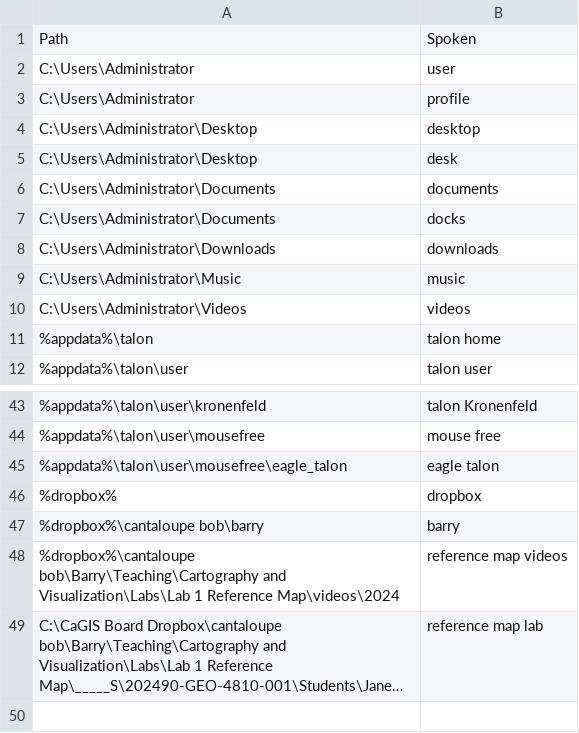
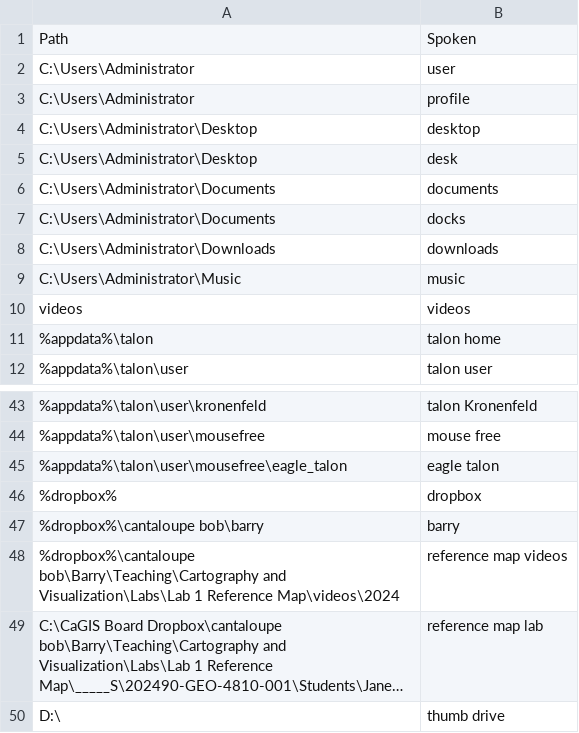
Before and after one commit to geobarry/talon-community, a CSV file: settings/system_paths.csv, drawn as a sheet; only a part is shown, gaps mark what is left out; long unchanged cells end in …; the diff names each change by its address in the sheet, - before the commit and + after, or states it on an @@ line.

Commit message:
added D drive to system paths

```diff
--- a/settings/system_paths.csv
+++ b/settings/system_paths.csv
-A10: C:\Users\Administrator\Videos
+A10: videos
+row 50: D:\ | thumb drive
```
